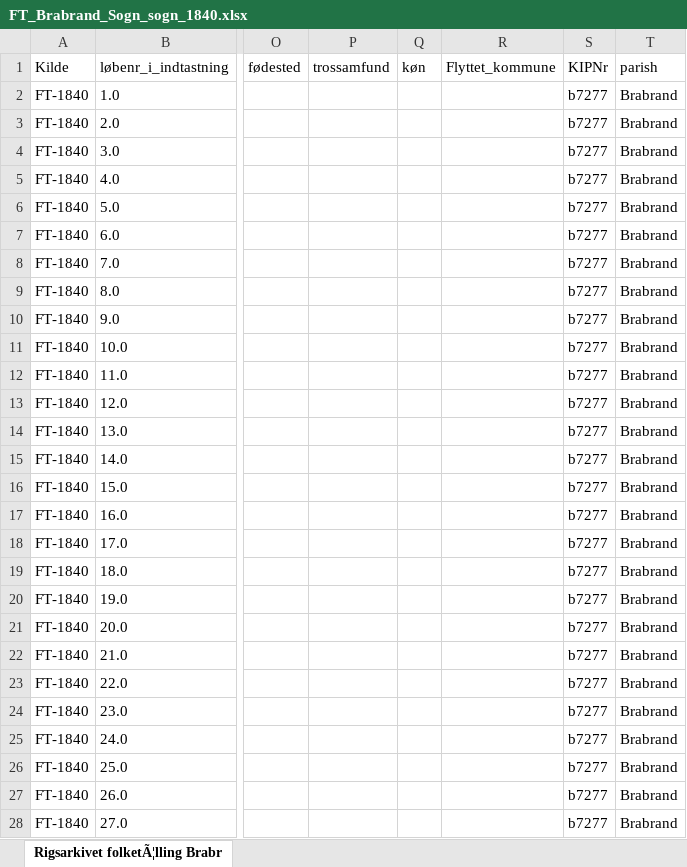
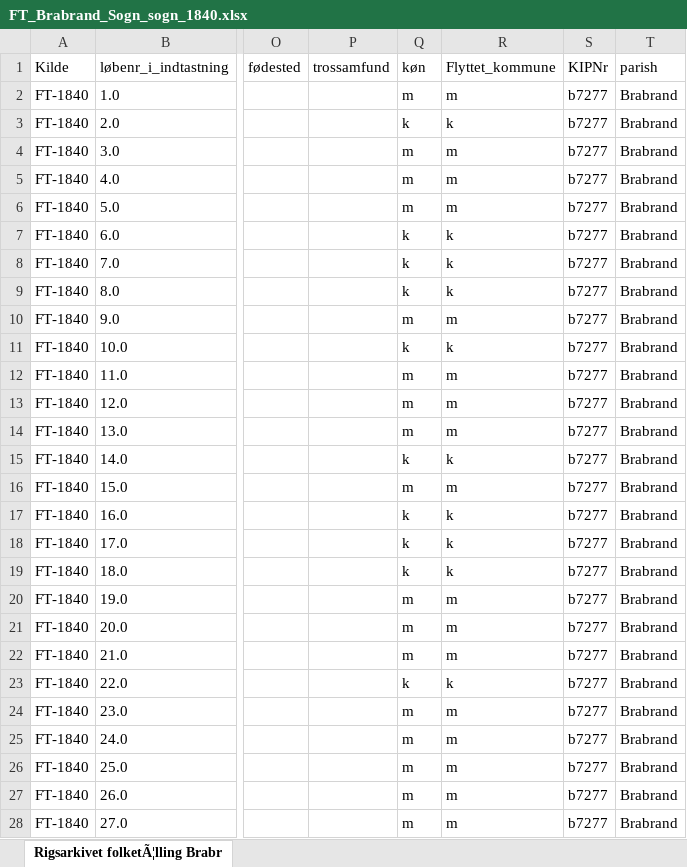
Before and after one commit to ErikOehlerich/Brabrand-igennem-tiden, an Excel workbook: Folketællinger/FT_Brabrand_Sogn_sogn_1840.xlsx, sheet Rigsarkivet folketÃ¦lling Brabr, drawn as a sheet; only a part is shown, gaps mark what is left out; values as stored, in another font and other column widths than the file's, no borders; the diff covers the shown part only; the diff names each change by its address in the sheet, - before the commit and + after, or states it on an @@ line.

Commit message:
Updated teh list of sexes in Brabrand Sogn 1840

```diff
--- a/Folketællinger/FT_Brabrand_Sogn_sogn_1840.xlsx (sheet Rigsarkivet folketÃ¦lling Brabr)
+++ b/Folketællinger/FT_Brabrand_Sogn_sogn_1840.xlsx (sheet Rigsarkivet folketÃ¦lling Brabr)
-Q2 (køn): (empty)
+Q2 (køn): m
-R2 (Flyttet_kommune): (empty)
+R2 (Flyttet_kommune): m
-Q3 (køn): (empty)
+Q3 (køn): k
-R3 (Flyttet_kommune): (empty)
+R3 (Flyttet_kommune): k
-Q4:Q6 (køn): (empty)
+Q4:Q6 (køn): m
-R4:R6 (Flyttet_kommune): (empty)
+R4:R6 (Flyttet_kommune): m
-Q7:Q9 (køn): (empty)
+Q7:Q9 (køn): k
-R7:R9 (Flyttet_kommune): (empty)
+R7:R9 (Flyttet_kommune): k
-Q10 (køn): (empty)
+Q10 (køn): m
-R10 (Flyttet_kommune): (empty)
+R10 (Flyttet_kommune): m
-Q11 (køn): (empty)
+Q11 (køn): k
-R11 (Flyttet_kommune): (empty)
+R11 (Flyttet_kommune): k
-Q12:Q14 (køn): (empty)
+Q12:Q14 (køn): m
-R12:R14 (Flyttet_kommune): (empty)
+R12:R14 (Flyttet_kommune): m
-Q15 (køn): (empty)
+Q15 (køn): k
-R15 (Flyttet_kommune): (empty)
+R15 (Flyttet_kommune): k
-Q16 (køn): (empty)
+Q16 (køn): m
-R16 (Flyttet_kommune): (empty)
+R16 (Flyttet_kommune): m
-Q17:Q19 (køn): (empty)
+Q17:Q19 (køn): k
-R17:R19 (Flyttet_kommune): (empty)
+R17:R19 (Flyttet_kommune): k
-Q20:Q22 (køn): (empty)
+Q20:Q22 (køn): m
-R20:R22 (Flyttet_kommune): (empty)
+R20:R22 (Flyttet_kommune): m
-Q23 (køn): (empty)
+Q23 (køn): k
-R23 (Flyttet_kommune): (empty)
+R23 (Flyttet_kommune): k
-Q24:Q28 (køn): (empty)
+Q24:Q28 (køn): m
-R24:R28 (Flyttet_kommune): (empty)
+R24:R28 (Flyttet_kommune): m
```
Also changed, not shown: 1240 edited cells elsewhere in this sheet.
